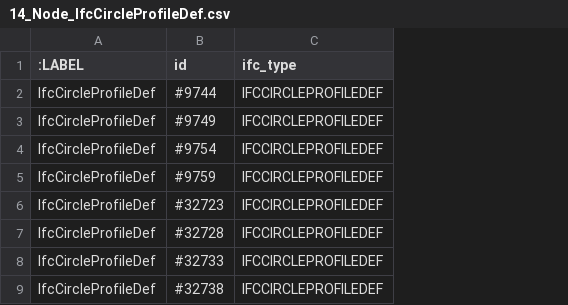
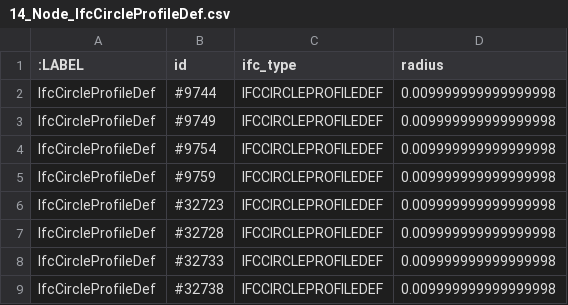
Before and after one commit to Yunhao-Zhong/csv-files, a CSV file: 14_Node_IfcCircleProfileDef.csv, drawn as a sheet; the diff names each change by its address in the sheet, - before the commit and + after, or states it on an @@ line.

```diff
--- a/14_Node_IfcCircleProfileDef.csv
+++ b/14_Node_IfcCircleProfileDef.csv
+column D (radius), rows 2-9: all 0.009999999999999998
```
Also changed, not shown: 11_Node_IfcCartesianPoint.csv, 27_Node_IfcDirection.csv, 8 other files.
